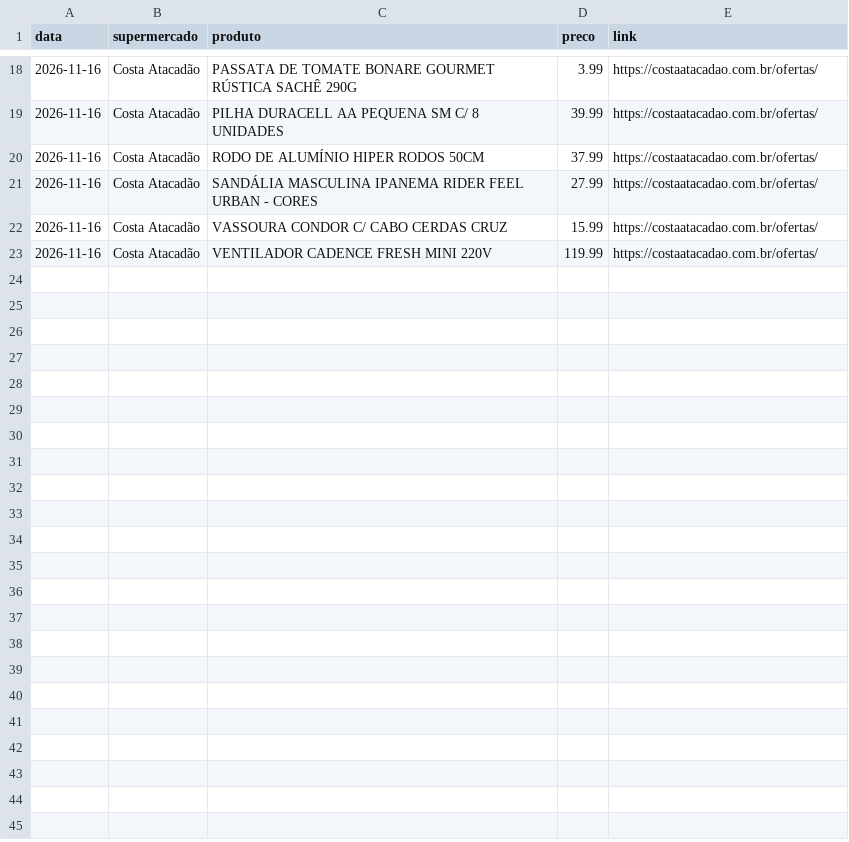
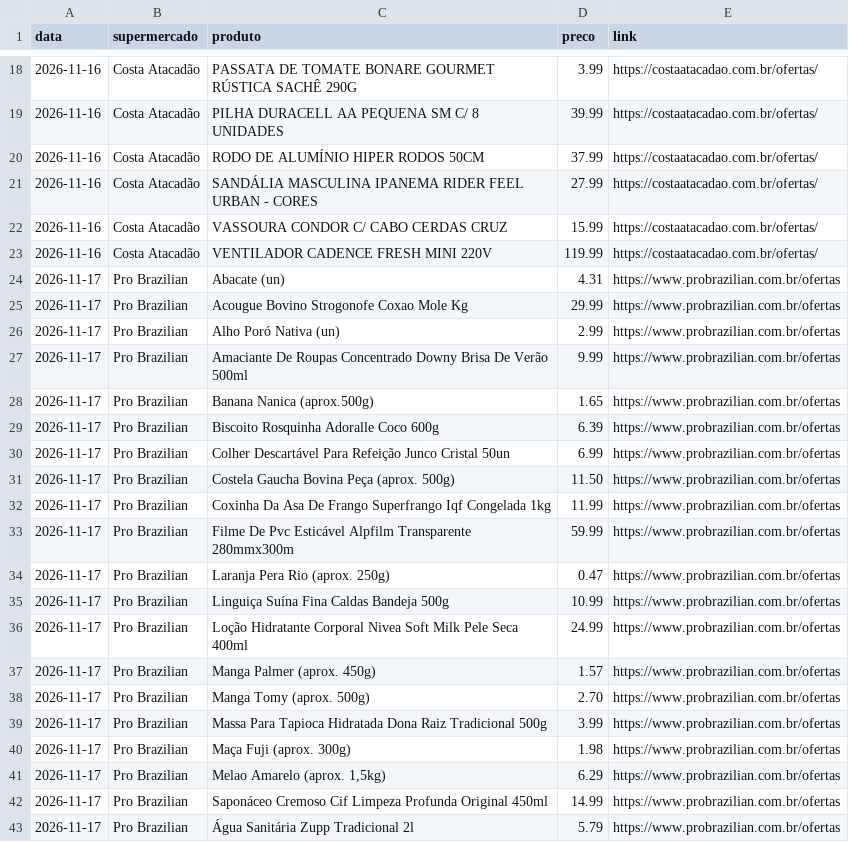
Before and after one commit to leosantosr25-cpu/Central-de-compras, a CSV file: dados/ofertas.csv, drawn as a sheet; only a part is shown, gaps mark what is left out.

Commit message:
Atualiza ofertas

```diff
--- a/dados/ofertas.csv
+++ b/dados/ofertas.csv
@@ -23 +23,21 @@ data,supermercado,produto,preco,link
 2026-11-16,Costa Atacadão,VENTILADOR CADENCE FRESH MINI 220V,119.99,https://costaatacadao.com.br/ofertas/
+2026-11-17,Pro Brazilian,Abacate (un),4.31,https://www.probrazilian.com.br/ofertas
+2026-11-17,Pro Brazilian,Acougue Bovino Strogonofe Coxao Mole Kg,29.99,https://www.probrazilian.com.br/ofertas
+2026-11-17,Pro Brazilian,Alho Poró Nativa (un),2.99,https://www.probrazilian.com.br/ofertas
+2026-11-17,Pro Brazilian,Amaciante De Roupas Concentrado Downy Brisa De Verão 500ml,9.99,https://www.probrazilian.com.br/ofertas
+2026-11-17,Pro Brazilian,Banana Nanica (aprox.500g),1.65,https://www.probrazilian.com.br/ofertas
+2026-11-17,Pro Brazilian,Biscoito Rosquinha Adoralle Coco 600g,6.39,https://www.probrazilian.com.br/ofertas
+2026-11-17,Pro Brazilian,Colher Descartável Para Refeição Junco Cristal 50un,6.99,https://www.probrazilian.com.br/ofertas
+2026-11-17,Pro Brazilian,Costela Gaucha Bovina Peça (aprox. 500g),11.50,https://www.probrazilian.com.br/ofertas
+2026-11-17,Pro Brazilian,Coxinha Da Asa De Frango Superfrango Iqf Congelada 1kg,11.99,https://www.probrazilian.com.br/ofertas
+2026-11-17,Pro Brazilian,Filme De Pvc Esticável Alpfilm Transparente 280mmx300m,59.99,https://www.probrazilian.com.br/ofertas
+2026-11-17,Pro Brazilian,Laranja Pera Rio (aprox. 250g),0.47,https://www.probrazilian.com.br/ofertas
+2026-11-17,Pro Brazilian,Linguiça Suína Fina Caldas Bandeja 500g,10.99,https://www.probrazilian.com.br/ofertas
+2026-11-17,Pro Brazilian,Loção Hidratante Corporal Nivea Soft Milk Pele Seca 400ml,24.99,https://www.probrazilian.com.br/ofertas
+2026-11-17,Pro Brazilian,Manga Palmer (aprox. 450g),1.57,https://www.probrazilian.com.br/ofertas
+2026-11-17,Pro Brazilian,Manga Tomy (aprox. 500g),2.70,https://www.probrazilian.com.br/ofertas
+2026-11-17,Pro Brazilian,Massa Para Tapioca Hidratada Dona Raiz Tradicional 500g,3.99,https://www.probrazilian.com.br/ofertas
+2026-11-17,Pro Brazilian,Maça Fuji (aprox. 300g),1.98,https://www.probrazilian.com.br/ofertas
+2026-11-17,Pro Brazilian,"Melao Amarelo (aprox. 1,5kg)",6.29,https://www.probrazilian.com.br/ofertas
+2026-11-17,Pro Brazilian,Saponáceo Cremoso Cif Limpeza Profunda Original 450ml,14.99,https://www.probrazilian.com.br/ofertas
+2026-11-17,Pro Brazilian,Água Sanitária Zupp Tradicional 2l,5.79,https://www.probrazilian.com.br/ofertas
```
Also changed, not shown: 2 other files.
